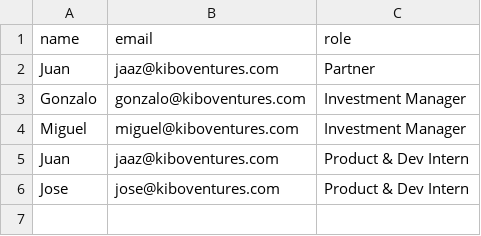
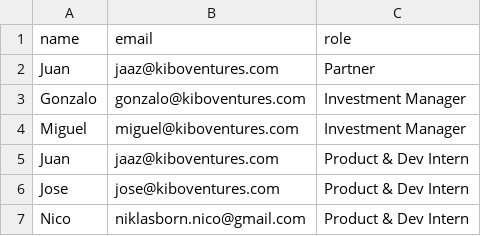
Before and after one commit to niklas-born-de-andres/AUTO_COLD_OUTREACH, a CSV file: data/team.csv, drawn as a sheet; the diff names each change by its address in the sheet, - before the commit and + after, or states it on an @@ line.

```diff
--- a/data/team.csv
+++ b/data/team.csv
+row 7: Nico | niklasborn.nico@gmail.com | Product & Dev Intern
```
Also changed, not shown: 9 other files.
